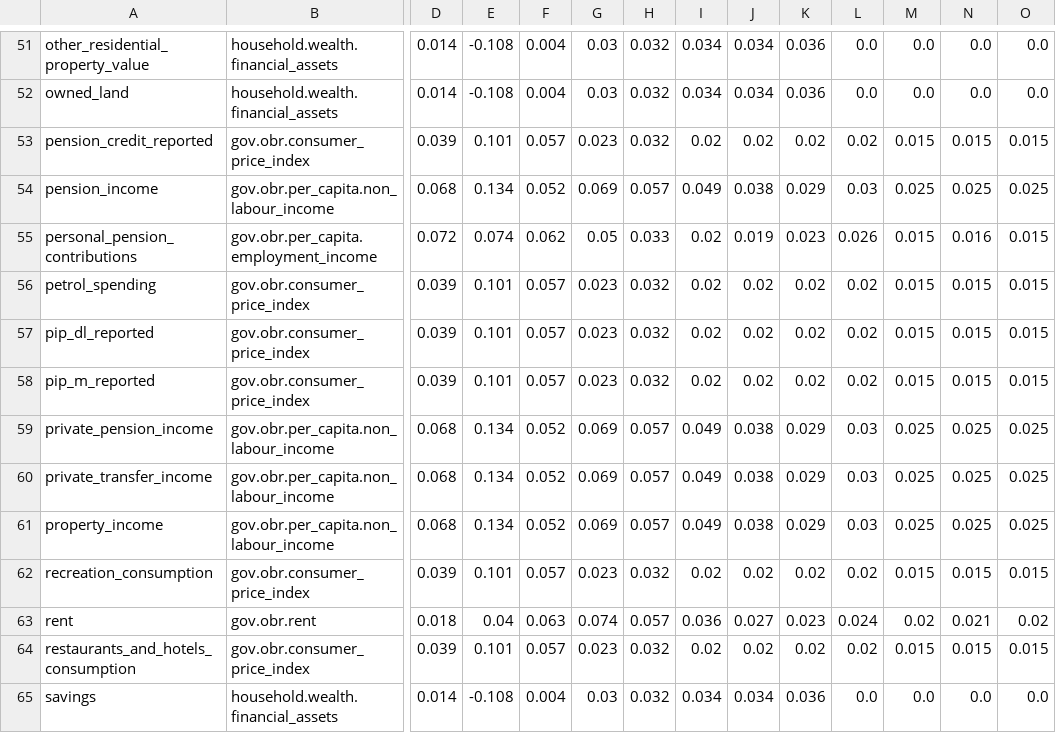
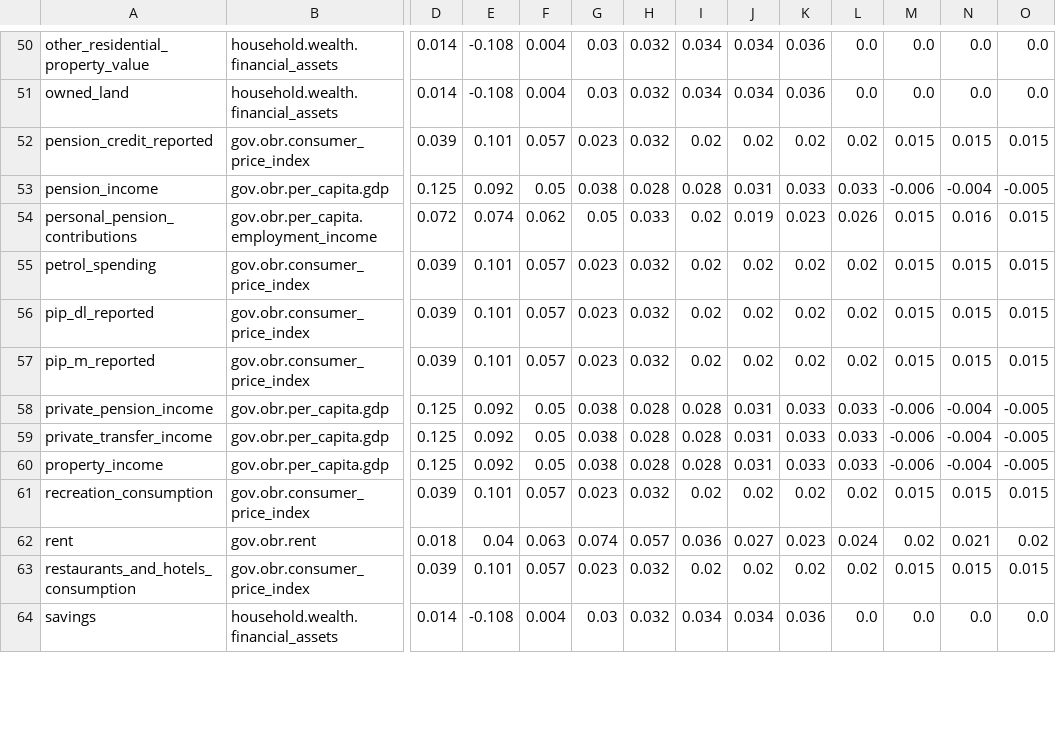
Before and after one commit to PolicyEngine/policyengine-uk, a CSV file: policyengine_uk/data/uprating_growth_factors.csv, drawn as a sheet; only a part is shown, gaps mark what is left out; addresses are those after the commit; the diff covers the shown part only; the diff names each change by its address in the sheet, - before the commit and + after, or states it on an @@ line.

Commit message:
Fix Uprate non-labour income sources with nominal GDP growth #1172

```diff
--- a/policyengine_uk/data/uprating_growth_factors.csv
+++ b/policyengine_uk/data/uprating_growth_factors.csv
-B53: gov.obr.per_capita.non_labour_income
+B53: gov.obr.per_capita.gdp
-D53: 0.068
+D53: 0.125
-E53: 0.134
+E53: 0.092
-F53: 0.052
+F53: 0.05
-G53: 0.069
+G53: 0.038
-H53: 0.057
+H53: 0.028
-I53: 0.049
+I53: 0.028
-J53: 0.038
+J53: 0.031
-K53: 0.029
+K53: 0.033
-L53: 0.03
+L53: 0.033
-M53: 0.025
+M53: -0.006
-N53: 0.025
+N53: -0.004
-O53: 0.025
+O53: -0.005
-B58:B60: gov.obr.per_capita.non_labour_income
+B58:B60: gov.obr.per_capita.gdp
-D58:D60: 0.068
+D58:D60: 0.125
-E58:E60: 0.134
+E58:E60: 0.092
-F58:F60: 0.052
+F58:F60: 0.05
-G58:G60: 0.069
+G58:G60: 0.038
-H58:H60: 0.057
+H58:H60: 0.028
-I58:I60: 0.049
+I58:I60: 0.028
-J58:J60: 0.038
+J58:J60: 0.031
-K58:K60: 0.029
+K58:K60: 0.033
-L58:L60: 0.03
+L58:L60: 0.033
-M58:M60: 0.025
+M58:M60: -0.006
-N58:N60: 0.025
+N58:N60: -0.004
-O58:O60: 0.025
+O58:O60: -0.005
```
Also changed, not shown: 1 removed row and 113 edited cells elsewhere in this file, 16 other files.
